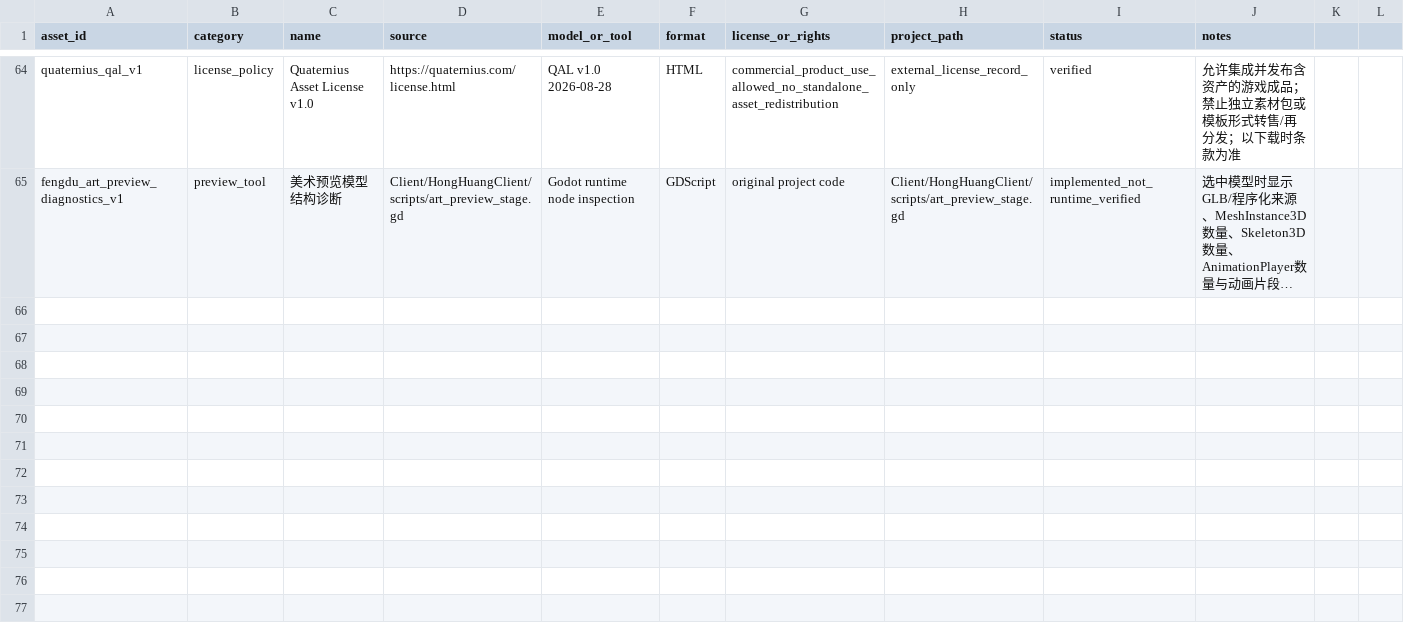
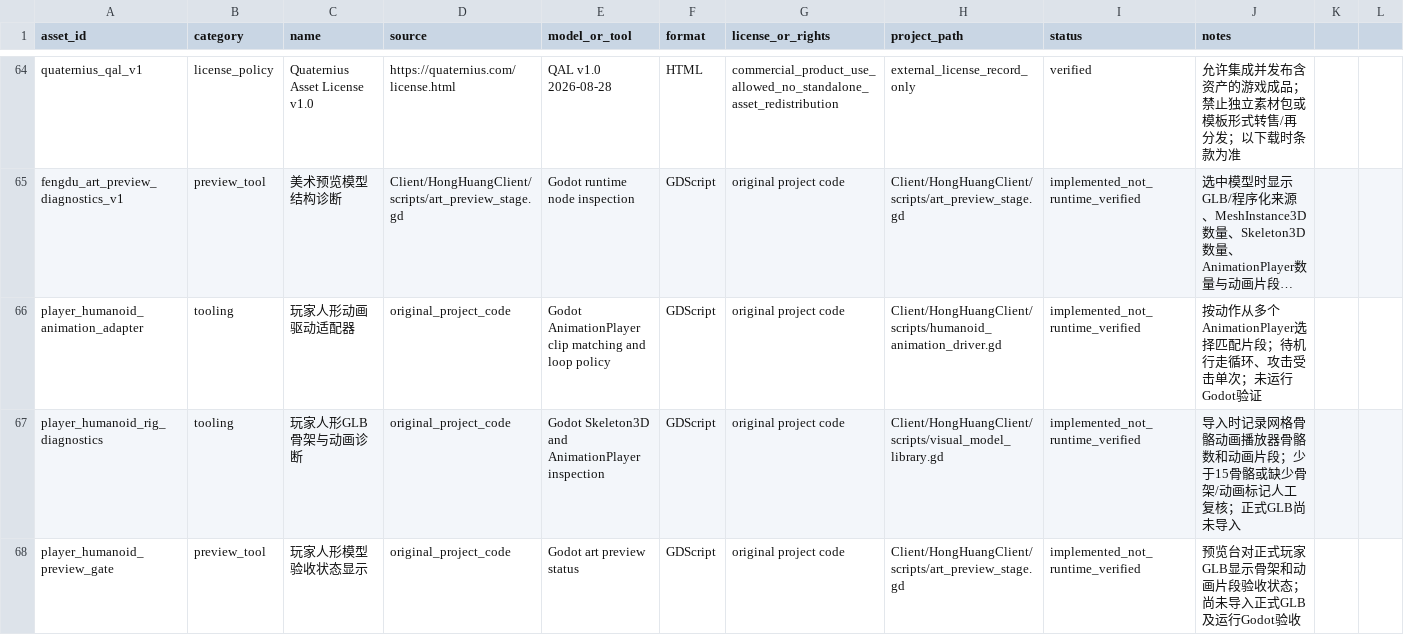
Before and after one commit to lxffife/HongHuangWorld, a CSV file: Client/HongHuangClient/assets/3d/asset-register.csv, drawn as a sheet; only a part is shown, gaps mark what is left out; long unchanged cells end in …; the diff names each change by its address in the sheet, - before the commit and + after, or states it on an @@ line.

Commit message:
Register player humanoid animation and rig diagnostics

```diff
--- a/Client/HongHuangClient/assets/3d/asset-register.csv
+++ b/Client/HongHuangClient/assets/3d/asset-register.csv
+row 66: player_humanoid_animation_adapter | tooling | 玩家人形动画驱动适配器 | original_project_code | Godot AnimationPlayer clip matching and loop policy | GDScript | original project code | Client/HongHuangClient/scripts/humanoid_animation_driver.gd | implemented_not_runtime_verified | 按动作从多个AnimationPlayer选择匹配片段；待机行走循环、攻击受击单次；未运行Godot验证
+row 67: player_humanoid_rig_diagnostics | tooling | 玩家人形GLB骨架与动画诊断 | original_project_code | Godot Skeleton3D and AnimationPlayer inspection | GDScript | original project code | Client/HongHuangClient/scripts/visual_model_library.gd | implemented_not_runtime_verified | 导入时记录网格骨骼动画播放器骨骼数和动画片段；少于15骨骼或缺少骨架/动画标记人工复核；正式GLB尚未导入
+row 68: player_humanoid_preview_gate | preview_tool | 玩家人形模型验收状态显示 | original_project_code | Godot art preview status | GDScript | original project code | Client/HongHuangClient/scripts/art_preview_stage.gd | implemented_not_runtime_verified | 预览台对正式玩家GLB显示骨架和动画片段验收状态；尚未导入正式GLB及运行Godot验收
```
